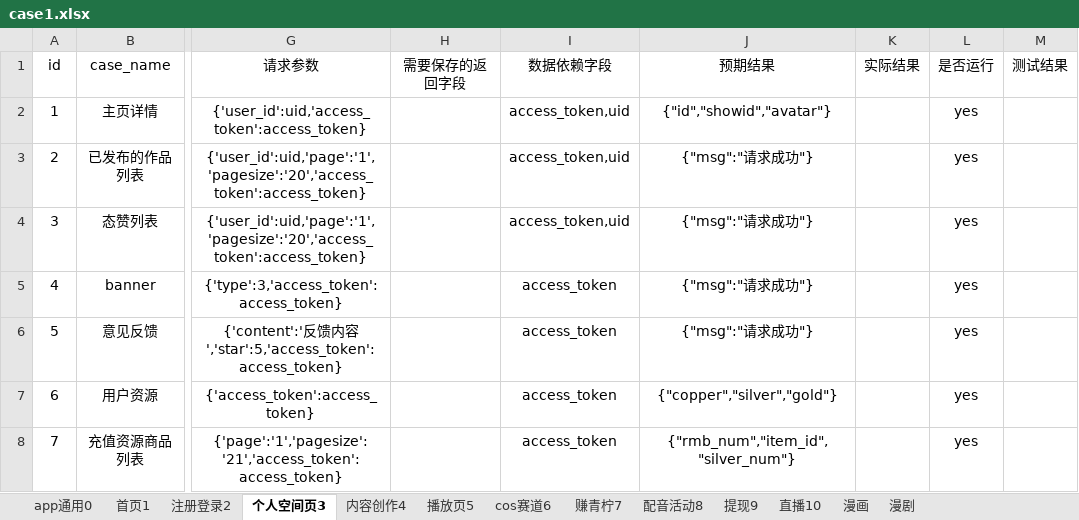
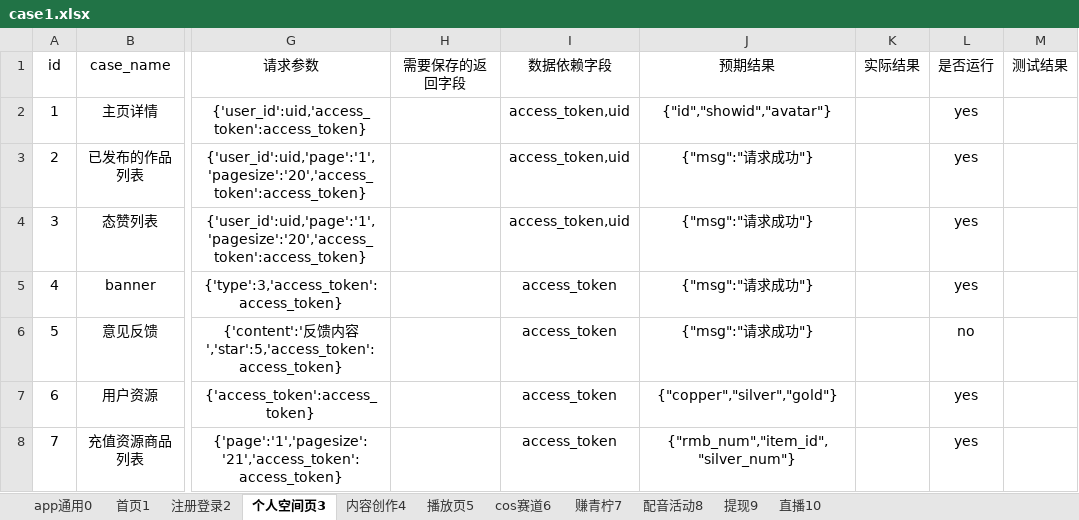
Before and after one commit to sumeilan/testcase, an Excel workbook: data/case1.xlsx, sheet 个人空间页3, drawn as a sheet; only a part is shown, gaps mark what is left out; values as stored, in another font and other column widths than the file's, no borders; the diff names each change by its address in the sheet, - before the commit and + after, or states it on an @@ line.

```diff
--- a/data/case1.xlsx (sheet 个人空间页3)
+++ b/data/case1.xlsx (sheet 个人空间页3)
-sheet tab: 漫画
-sheet tab: 漫剧
-L6 (是否运行): yes
+L6 (是否运行): no
```
Also changed, not shown: sheet app通用0, sheet 注册登录2, sheet 首页1, 6 other files.
